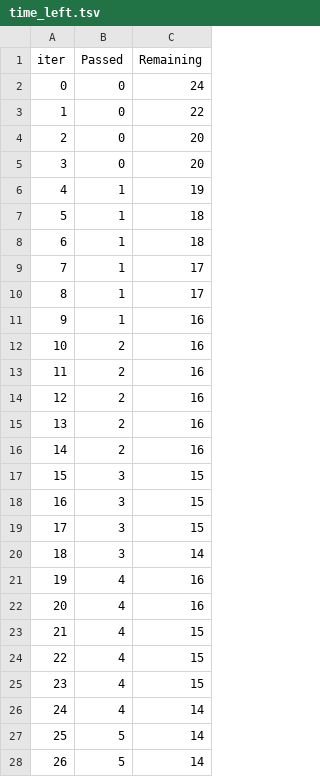
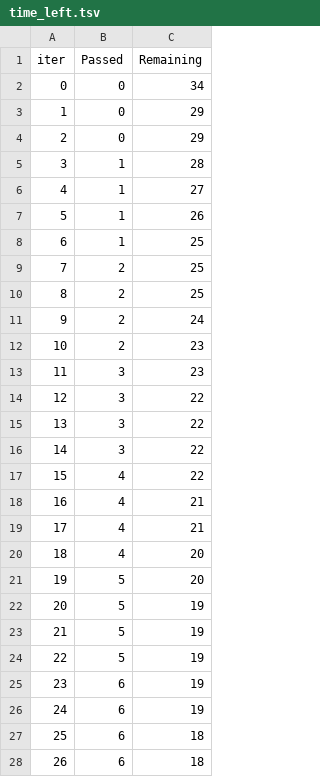
Before and after one commit to OkamotoHironao/flame_analysis, a TSV file: catboost_info/time_left.tsv, drawn as a sheet; only a part is shown; the diff covers the shown part only.

```diff
--- a/catboost_info/time_left.tsv
+++ b/catboost_info/time_left.tsv
@@ -1,28 +1,28 @@
 iter	Passed	Remaining
-0	0	24
-1	0	22
-2	0	20
-3	0	20
-4	1	19
-5	1	18
-6	1	18
-7	1	17
-8	1	17
-9	1	16
-10	2	16
-11	2	16
-12	2	16
-13	2	16
-14	2	16
-15	3	15
-16	3	15
-17	3	15
-18	3	14
-19	4	16
-20	4	16
-21	4	15
-22	4	15
-23	4	15
-24	4	14
-25	5	14
-26	5	14
+0	0	34
+1	0	29
+2	0	29
+3	1	28
+4	1	27
+5	1	26
+6	1	25
+7	2	25
+8	2	25
+9	2	24
+10	2	23
+11	3	23
+12	3	22
+13	3	22
+14	3	22
+15	4	22
+16	4	21
+17	4	21
+18	4	20
+19	5	20
+20	5	19
+21	5	19
+22	5	19
+23	6	19
+24	6	19
+25	6	18
+26	6	18
```
Also changed, not shown: 137 edited cells elsewhere in this file, catboost_info/learn_error.tsv, 15 other files.
